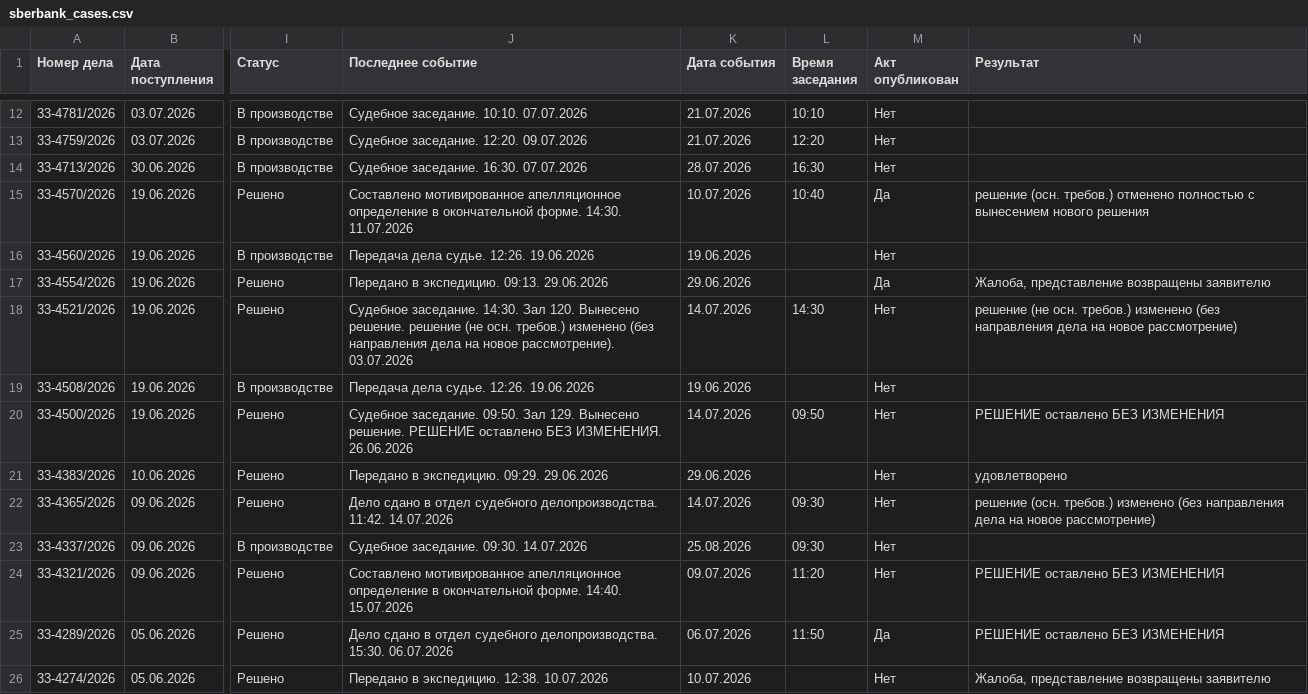
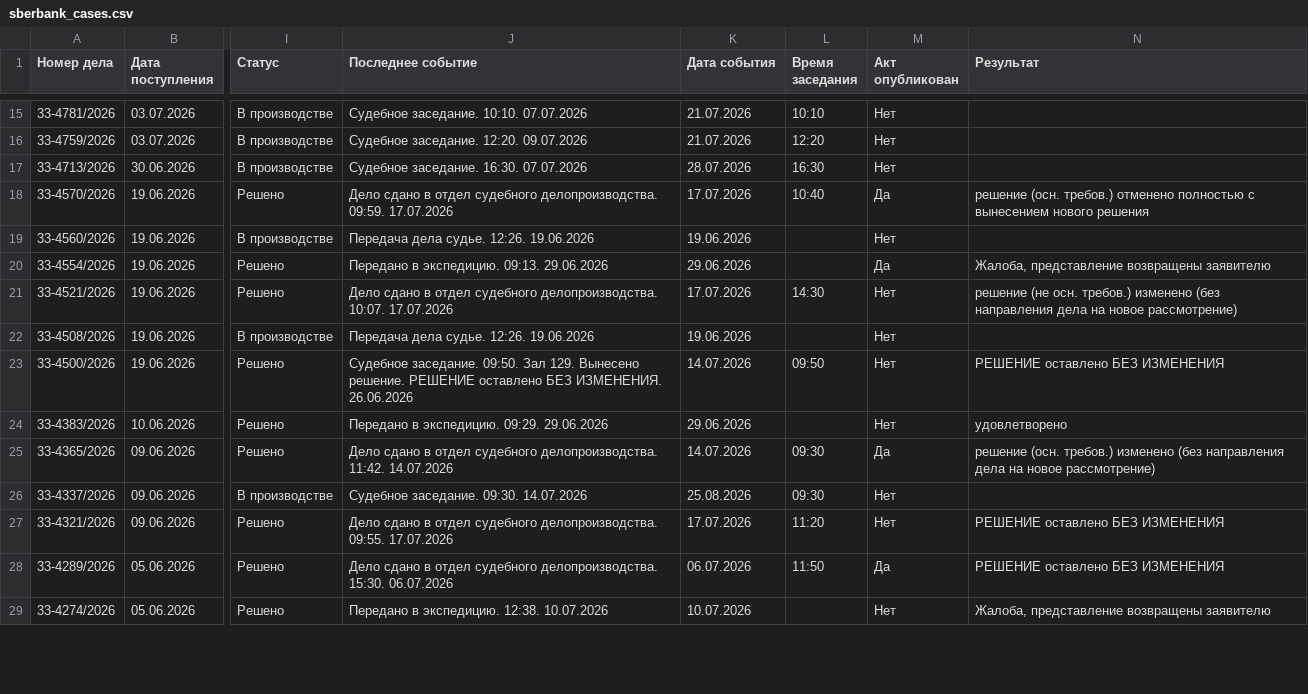
Before and after one commit to SelivanovAS/dashboard, a CSV file: data/sberbank_cases.csv, drawn as a sheet; only a part is shown, gaps mark what is left out; addresses are those after the commit; the diff covers the shown part only; the diff names each change by its address in the sheet, - before the commit and + after, or states it on an @@ line.

```diff
--- a/data/sberbank_cases.csv
+++ b/data/sberbank_cases.csv
-J18 (Последнее событие): Составлено мотивированное апелляционное определение в окончательной форме. 14:30. 11.07.2026
+J18 (Последнее событие): Дело сдано в отдел судебного делопроизводства. 09:59. 17.07.2026
-K18 (Дата события): 10.07.2026
+K18 (Дата события): 17.07.2026
-J21 (Последнее событие): Судебное заседание. 14:30. Зал 120. Вынесено решение. решение (не осн. требов.) изменено (без направления дела на новое рассмотрение). 03.07.2026
+J21 (Последнее событие): Дело сдано в отдел судебного делопроизводства. 10:07. 17.07.2026
-K21 (Дата события): 14.07.2026
+K21 (Дата события): 17.07.2026
-M25 (Акт опубликован): Нет
+M25 (Акт опубликован): Да
-J27 (Последнее событие): Составлено мотивированное апелляционное определение в окончательной форме. 14:40. 15.07.2026
+J27 (Последнее событие): Дело сдано в отдел судебного делопроизводства. 09:55. 17.07.2026
-K27 (Дата события): 09.07.2026
+K27 (Дата события): 17.07.2026
```
Also changed, not shown: 3 added rows, 6 removed rows and 13 edited cells elsewhere in this file, data/sberbank_cases_archive.csv, 8 other files.
